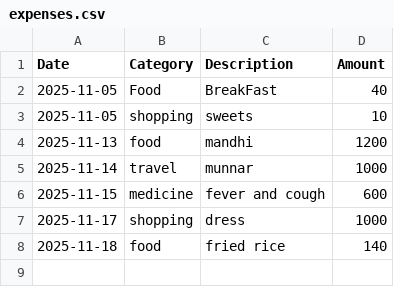
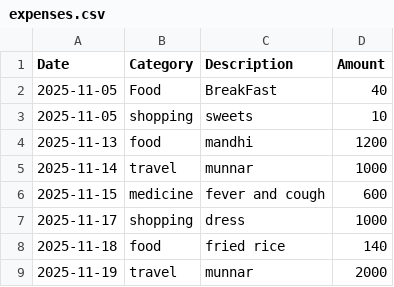
Before and after one commit to abdulwasithali/expense-tracker, a CSV file: data/expenses.csv, drawn as a sheet; the diff names each change by its address in the sheet, - before the commit and + after, or states it on an @@ line.

Commit message:
modification

```diff
--- a/data/expenses.csv
+++ b/data/expenses.csv
+row 9: 2025-11-19 | travel | munnar | 2000
```
